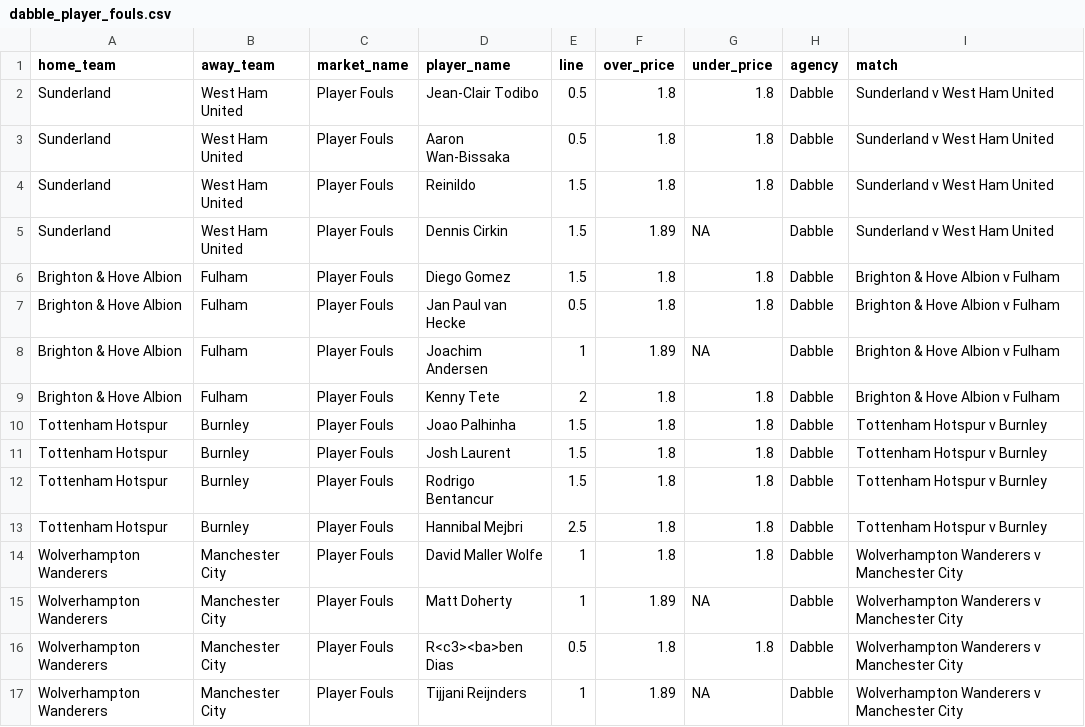
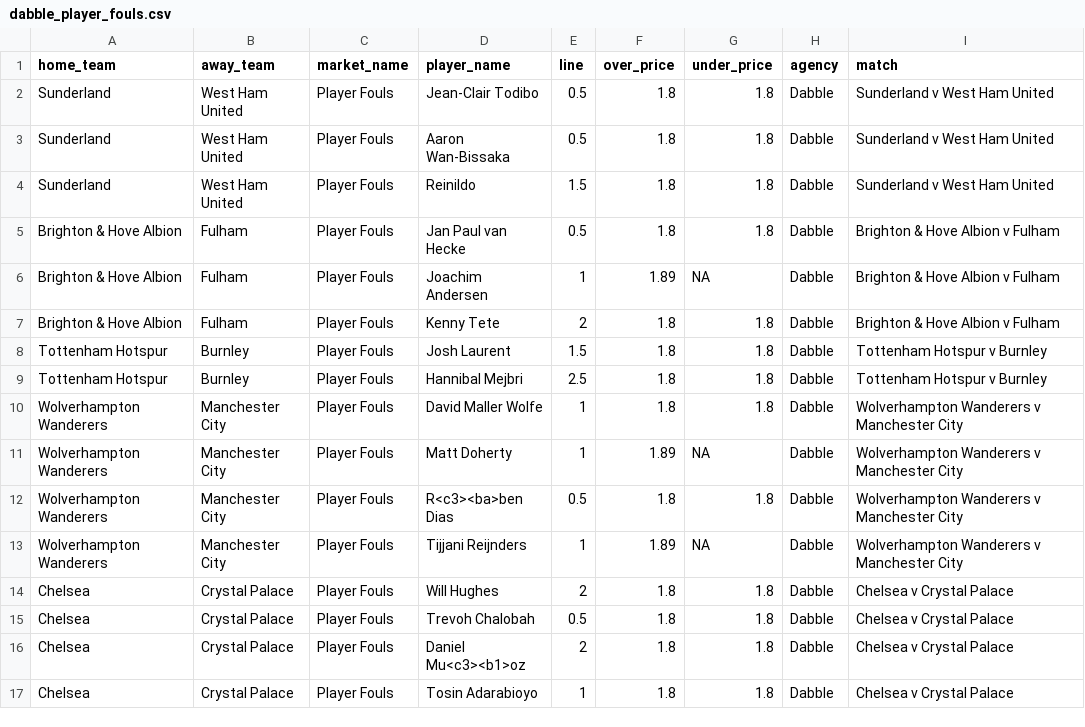
Before and after one commit to jamesbrown1417/Soccer, a CSV file: Data/scraped_odds/EPL/dabble_player_fouls.csv, drawn as a sheet; only a part is shown; the shorter side is filled out with more unchanged rows.

```diff
--- a/Data/scraped_odds/EPL/dabble_player_fouls.csv
+++ b/Data/scraped_odds/EPL/dabble_player_fouls.csv
@@ -4,4 +4,2 @@ Sunderland,West Ham United,Player Fouls,Aaron Wan-Bissaka,0.5,1.8,1.8,Dabble,Sun
 Sunderland,West Ham United,Player Fouls,Reinildo,1.5,1.8,1.8,Dabble,Sunderland v West Ham United
-Sunderland,West Ham United,Player Fouls,Dennis Cirkin,1.5,1.89,NA,Dabble,Sunderland v West Ham United
-Brighton & Hove Albion,Fulham,Player Fouls,Diego Gomez,1.5,1.8,1.8,Dabble,Brighton & Hove Albion v Fulham
 Brighton & Hove Albion,Fulham,Player Fouls,Jan Paul van Hecke,0.5,1.8,1.8,Dabble,Brighton & Hove Albion v Fulham
@@ -9,5 +7,3 @@ Brighton & Hove Albion,Fulham,Player Fouls,Joachim Andersen,1,1.89,NA,Dabble,Bri
 Brighton & Hove Albion,Fulham,Player Fouls,Kenny Tete,2,1.8,1.8,Dabble,Brighton & Hove Albion v Fulham
-Tottenham Hotspur,Burnley,Player Fouls,Joao Palhinha,1.5,1.8,1.8,Dabble,Tottenham Hotspur v Burnley
 Tottenham Hotspur,Burnley,Player Fouls,Josh Laurent,1.5,1.8,1.8,Dabble,Tottenham Hotspur v Burnley
-Tottenham Hotspur,Burnley,Player Fouls,Rodrigo Bentancur,1.5,1.8,1.8,Dabble,Tottenham Hotspur v Burnley
 Tottenham Hotspur,Burnley,Player Fouls,Hannibal Mejbri,2.5,1.8,1.8,Dabble,Tottenham Hotspur v Burnley
```
Also changed, not shown: Data/scraped_odds/EPL/dabble_player_goals.csv, Data/scraped_odds/EPL/dabble_player_shots.csv, 48 other files.
